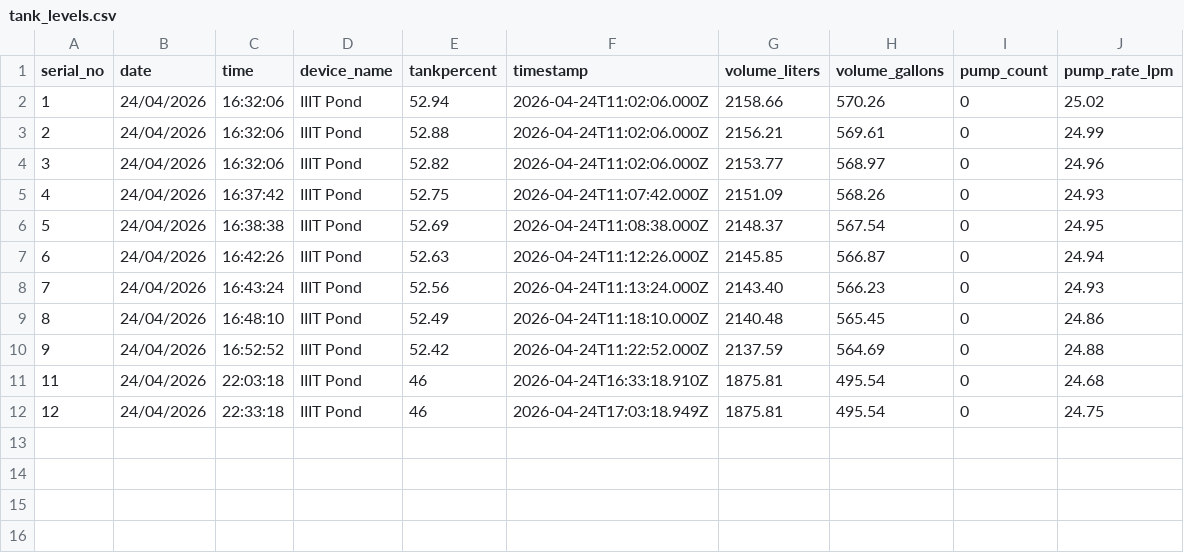
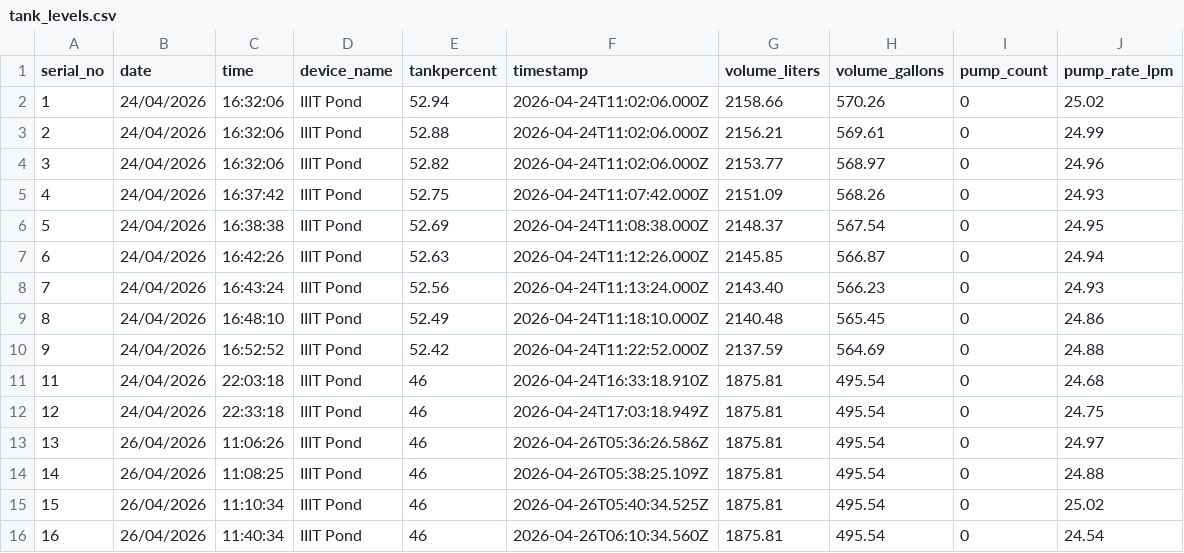
Before and after one commit to forcedtomakeanaccounthere/Additional-Project, a CSV file: dashboard/backend/data/tank_levels.csv, drawn as a sheet.

```diff
--- a/dashboard/backend/data/tank_levels.csv
+++ b/dashboard/backend/data/tank_levels.csv
@@ -12 +12,5 @@ serial_no,date,time,device_name,tankpercent,timestamp,volume_liters,volume_gallo
 12,24/04/2026,22:33:18,IIIT Pond,46,2026-04-24T17:03:18.949Z,1875.81,495.54,0,24.75
+13,26/04/2026,11:06:26,IIIT Pond,46,2026-04-26T05:36:26.586Z,1875.81,495.54,0,24.97
+14,26/04/2026,11:08:25,IIIT Pond,46,2026-04-26T05:38:25.109Z,1875.81,495.54,0,24.88
+15,26/04/2026,11:10:34,IIIT Pond,46,2026-04-26T05:40:34.525Z,1875.81,495.54,0,25.02
+16,26/04/2026,11:40:34,IIIT Pond,46,2026-04-26T06:10:34.560Z,1875.81,495.54,0,24.54
```
Also changed, not shown: dashboard/backend/data/actual_water_level.csv, dashboard/backend/data/actual_weather_data.csv, 3 other files.
